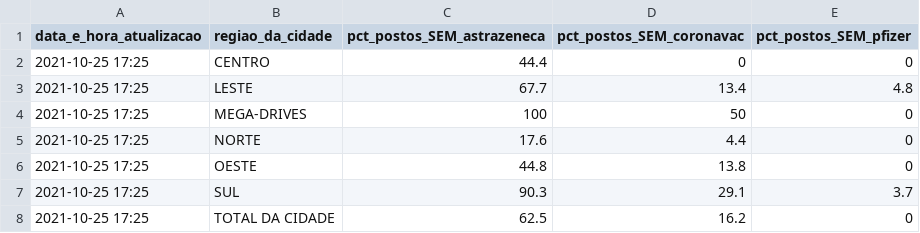
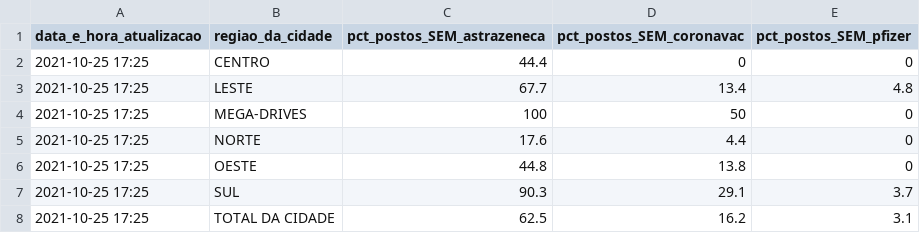
Before and after one commit to anacarolinamoreno/filometro, a CSV file: dados/resumo_mais_atual.csv, drawn as a sheet.

Commit message:
Coleta dos dados: 25/10 - 17h25

```diff
--- a/dados/resumo_mais_atual.csv
+++ b/dados/resumo_mais_atual.csv
@@ -7,2 +7,2 @@
 "2021-10-25 17:25","SUL",90.3,29.1,3.7
-"2021-10-25 17:25","TOTAL DA CIDADE",62.5,16.2,0
+"2021-10-25 17:25","TOTAL DA CIDADE",62.5,16.2,3.1
```
